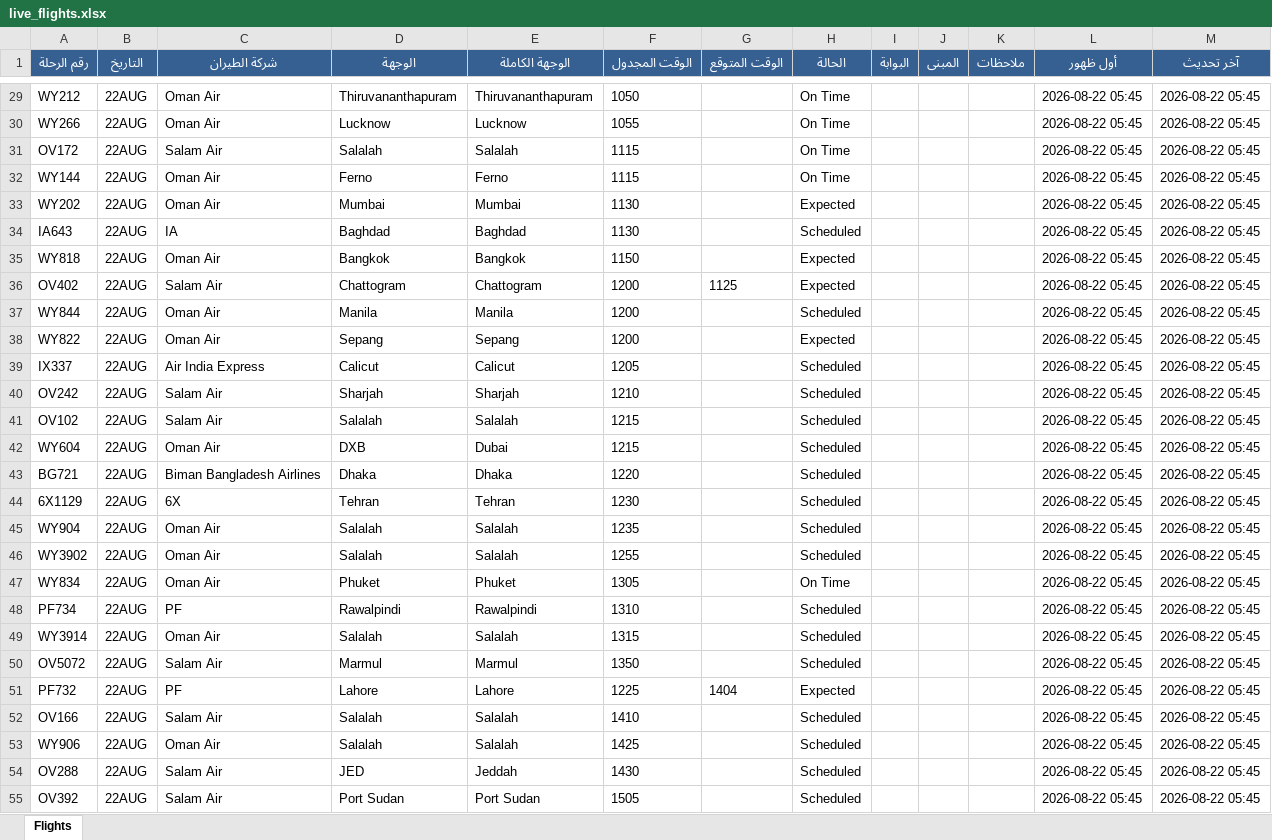
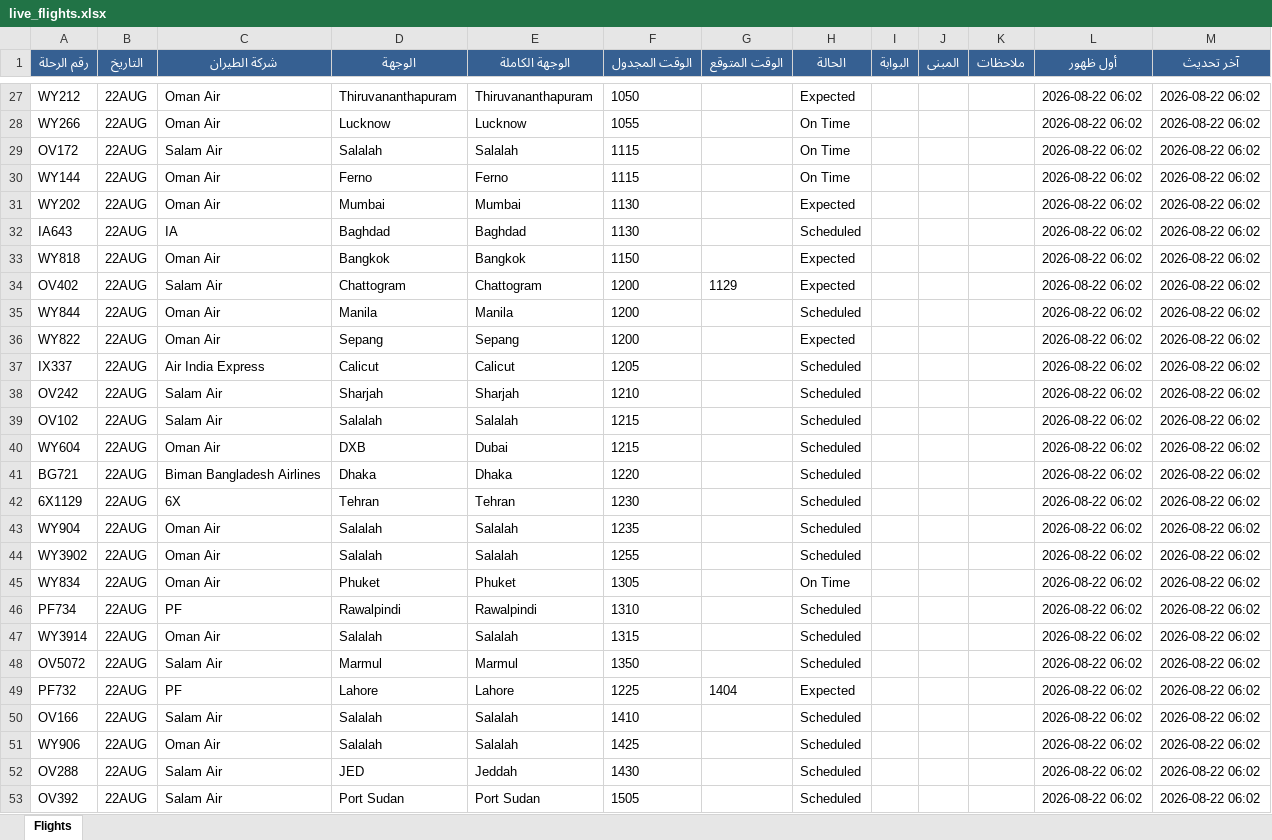
Before and after one commit to khalidsaif912/live-flights, an Excel workbook: flight_data/live_flights.xlsx, sheet Flights, drawn as a sheet; only a part is shown, gaps mark what is left out; values as stored, in another font and other column widths than the file's, no borders; addresses are those after the commit; the diff covers the shown part only; the diff names each change by its address in the sheet, - before the commit and + after, or states it on an @@ line.

```diff
--- a/flight_data/live_flights.xlsx (sheet Flights)
+++ b/flight_data/live_flights.xlsx (sheet Flights)
-H27 (الحالة): On Time
+H27 (الحالة): Expected
-L27:L53 (أول ظهور): 2026-08-22 05:45
+L27:L53 (أول ظهور): 2026-08-22 06:02
-M27:M53 (آخر تحديث): 2026-08-22 05:45
+M27:M53 (آخر تحديث): 2026-08-22 06:02
-G34 (الوقت المتوقع): 1125
+G34 (الوقت المتوقع): 1129
```
Also changed, not shown: 4 added rows, 4 removed rows and 446 edited cells elsewhere in this sheet, flight_data/archive_flights.xlsx, 3 other files.
